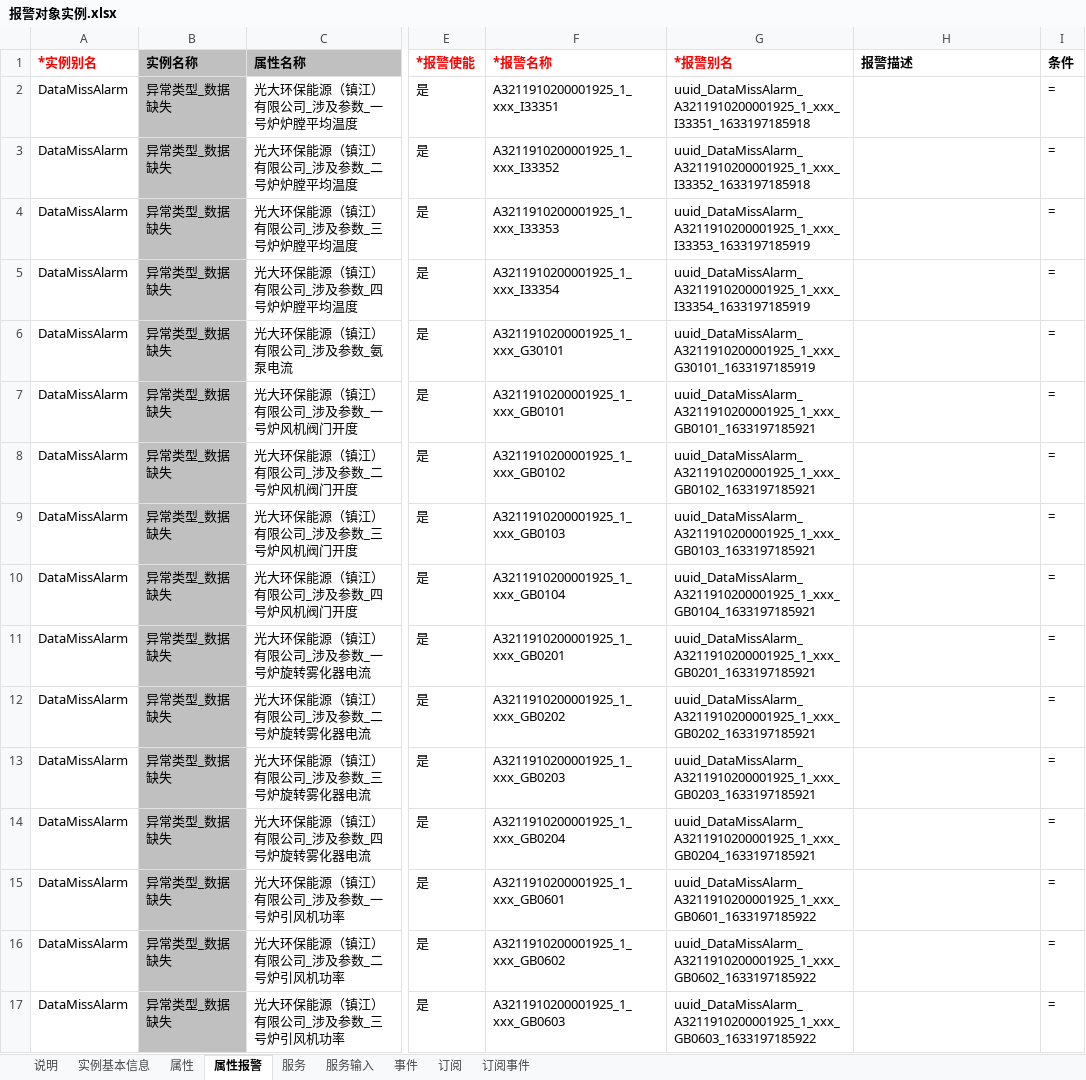
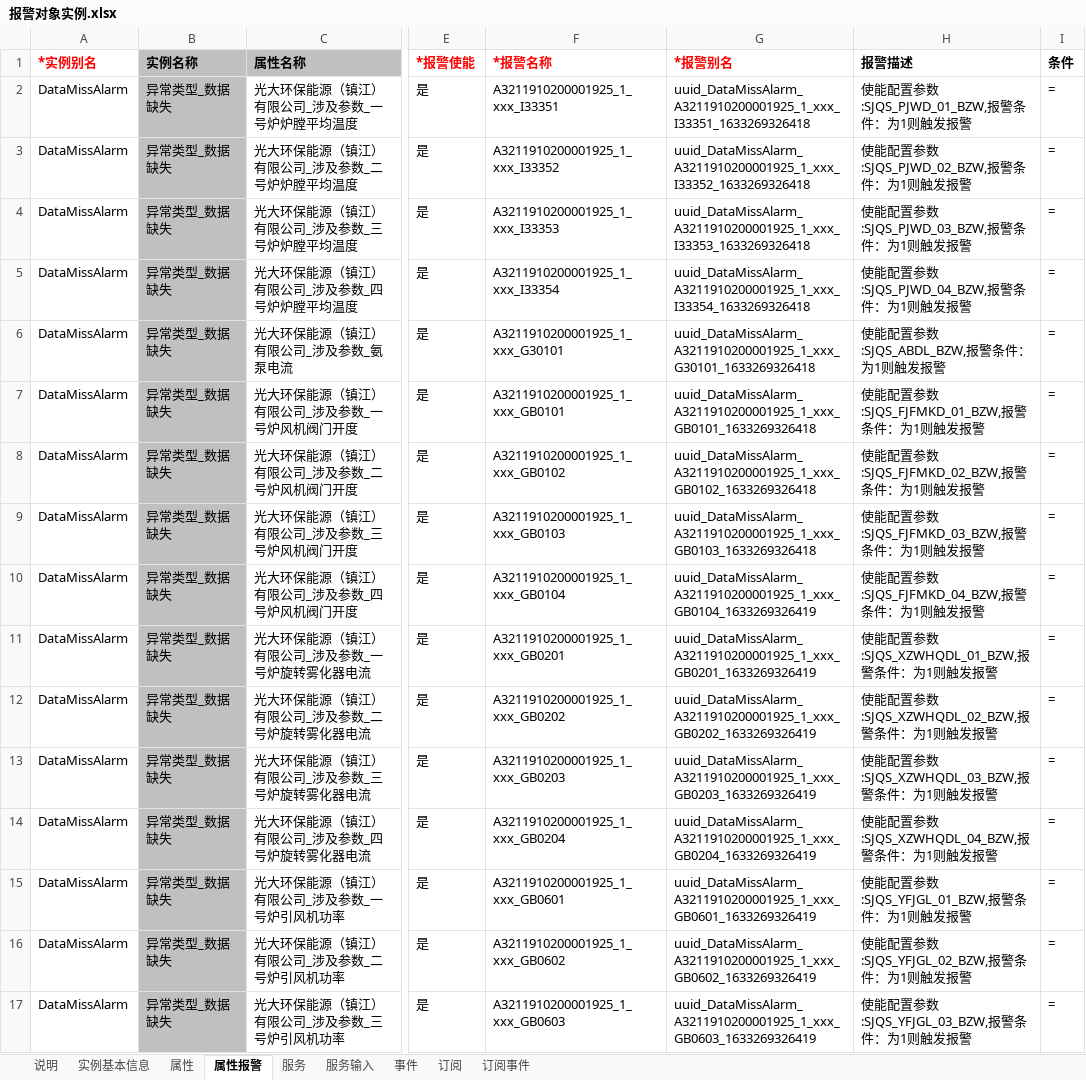
Before and after one commit to smallmonkeyas/express, an Excel workbook: src/respository/objname/报警对象实例.xlsx, sheet 属性报警, drawn as a sheet; only a part is shown, gaps mark what is left out; values as stored, in another font and other column widths than the file's, no borders; the diff covers the shown part only; the diff names each change by its address in the sheet, - before the commit and + after, or states it on an @@ line.

```diff
--- a/src/respository/objname/报警对象实例.xlsx (sheet 属性报警)
+++ b/src/respository/objname/报警对象实例.xlsx (sheet 属性报警)
-G2 (*报警别名): uuid_DataMissAlarm_A3211910200001925_1_xxx_I33351_1633197185918
+G2 (*报警别名): uuid_DataMissAlarm_A3211910200001925_1_xxx_I33351_1633269326418
-H2 (报警描述): (empty)
+H2 (报警描述): 使能配置参数:SJQS_PJWD_01_BZW,报警条件：为1则触发报警
-G3 (*报警别名): uuid_DataMissAlarm_A3211910200001925_1_xxx_I33352_1633197185918
+G3 (*报警别名): uuid_DataMissAlarm_A3211910200001925_1_xxx_I33352_1633269326418
-H3 (报警描述): (empty)
+H3 (报警描述): 使能配置参数:SJQS_PJWD_02_BZW,报警条件：为1则触发报警
-G4 (*报警别名): uuid_DataMissAlarm_A3211910200001925_1_xxx_I33353_1633197185919
+G4 (*报警别名): uuid_DataMissAlarm_A3211910200001925_1_xxx_I33353_1633269326418
-H4 (报警描述): (empty)
+H4 (报警描述): 使能配置参数:SJQS_PJWD_03_BZW,报警条件：为1则触发报警
-G5 (*报警别名): uuid_DataMissAlarm_A3211910200001925_1_xxx_I33354_1633197185919
+G5 (*报警别名): uuid_DataMissAlarm_A3211910200001925_1_xxx_I33354_1633269326418
-H5 (报警描述): (empty)
+H5 (报警描述): 使能配置参数:SJQS_PJWD_04_BZW,报警条件：为1则触发报警
-G6 (*报警别名): uuid_DataMissAlarm_A3211910200001925_1_xxx_G30101_1633197185919
+G6 (*报警别名): uuid_DataMissAlarm_A3211910200001925_1_xxx_G30101_1633269326418
-H6 (报警描述): (empty)
+H6 (报警描述): 使能配置参数:SJQS_ABDL_BZW,报警条件：为1则触发报警
-G7 (*报警别名): uuid_DataMissAlarm_A3211910200001925_1_xxx_GB0101_1633197185921
+G7 (*报警别名): uuid_DataMissAlarm_A3211910200001925_1_xxx_GB0101_1633269326418
-H7 (报警描述): (empty)
+H7 (报警描述): 使能配置参数:SJQS_FJFMKD_01_BZW,报警条件：为1则触发报警
-G8 (*报警别名): uuid_DataMissAlarm_A3211910200001925_1_xxx_GB0102_1633197185921
+G8 (*报警别名): uuid_DataMissAlarm_A3211910200001925_1_xxx_GB0102_1633269326418
-H8 (报警描述): (empty)
+H8 (报警描述): 使能配置参数:SJQS_FJFMKD_02_BZW,报警条件：为1则触发报警
-G9 (*报警别名): uuid_DataMissAlarm_A3211910200001925_1_xxx_GB0103_1633197185921
+G9 (*报警别名): uuid_DataMissAlarm_A3211910200001925_1_xxx_GB0103_1633269326418
-H9 (报警描述): (empty)
+H9 (报警描述): 使能配置参数:SJQS_FJFMKD_03_BZW,报警条件：为1则触发报警
-G10 (*报警别名): uuid_DataMissAlarm_A3211910200001925_1_xxx_GB0104_1633197185921
+G10 (*报警别名): uuid_DataMissAlarm_A3211910200001925_1_xxx_GB0104_1633269326419
-H10 (报警描述): (empty)
+H10 (报警描述): 使能配置参数:SJQS_FJFMKD_04_BZW,报警条件：为1则触发报警
-G11 (*报警别名): uuid_DataMissAlarm_A3211910200001925_1_xxx_GB0201_1633197185921
+G11 (*报警别名): uuid_DataMissAlarm_A3211910200001925_1_xxx_GB0201_1633269326419
-H11 (报警描述): (empty)
+H11 (报警描述): 使能配置参数:SJQS_XZWHQDL_01_BZW,报警条件：为1则触发报警
-G12 (*报警别名): uuid_DataMissAlarm_A3211910200001925_1_xxx_GB0202_1633197185921
+G12 (*报警别名): uuid_DataMissAlarm_A3211910200001925_1_xxx_GB0202_1633269326419
-H12 (报警描述): (empty)
+H12 (报警描述): 使能配置参数:SJQS_XZWHQDL_02_BZW,报警条件：为1则触发报警
-G13 (*报警别名): uuid_DataMissAlarm_A3211910200001925_1_xxx_GB0203_1633197185921
+G13 (*报警别名): uuid_DataMissAlarm_A3211910200001925_1_xxx_GB0203_1633269326419
-H13 (报警描述): (empty)
+H13 (报警描述): 使能配置参数:SJQS_XZWHQDL_03_BZW,报警条件：为1则触发报警
-G14 (*报警别名): uuid_DataMissAlarm_A3211910200001925_1_xxx_GB0204_1633197185921
+G14 (*报警别名): uuid_DataMissAlarm_A3211910200001925_1_xxx_GB0204_1633269326419
-H14 (报警描述): (empty)
+H14 (报警描述): 使能配置参数:SJQS_XZWHQDL_04_BZW,报警条件：为1则触发报警
-G15 (*报警别名): uuid_DataMissAlarm_A3211910200001925_1_xxx_GB0601_1633197185922
+G15 (*报警别名): uuid_DataMissAlarm_A3211910200001925_1_xxx_GB0601_1633269326419
-H15 (报警描述): (empty)
+H15 (报警描述): 使能配置参数:SJQS_YFJGL_01_BZW,报警条件：为1则触发报警
-G16 (*报警别名): uuid_DataMissAlarm_A3211910200001925_1_xxx_GB0602_1633197185922
+G16 (*报警别名): uuid_DataMissAlarm_A3211910200001925_1_xxx_GB0602_1633269326419
-H16 (报警描述): (empty)
+H16 (报警描述): 使能配置参数:SJQS_YFJGL_02_BZW,报警条件：为1则触发报警
-G17 (*报警别名): uuid_DataMissAlarm_A3211910200001925_1_xxx_GB0603_1633197185922
+G17 (*报警别名): uuid_DataMissAlarm_A3211910200001925_1_xxx_GB0603_1633269326419
-H17 (报警描述): (empty)
+H17 (报警描述): 使能配置参数:SJQS_YFJGL_03_BZW,报警条件：为1则触发报警
```
Also changed, not shown: 1032 edited cells elsewhere in this sheet, sheet 实例基本信息, 2 other files.
